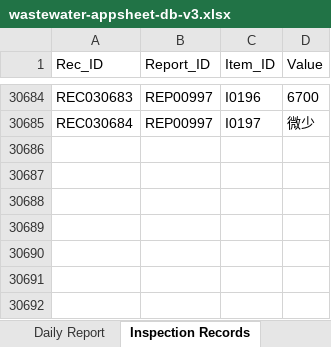
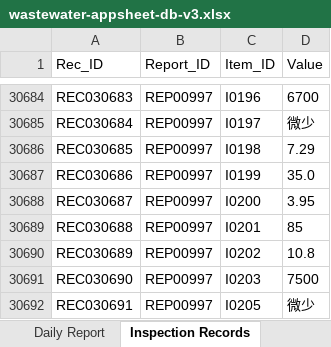
Before and after one commit to f-ebe-lgtm/kbl-wastewater-app, an Excel workbook: wastewater-appsheet-db-v3.xlsx, sheet Inspection Records, drawn as a sheet; only a part is shown, gaps mark what is left out; values as stored, in another font and other column widths than the file's, no borders; the diff names each change by its address in the sheet, - before the commit and + after, or states it on an @@ line.

Commit message:
Auto-update wastewater data via App [2026-09-18 01:50:31]

```diff
--- a/wastewater-appsheet-db-v3.xlsx (sheet Inspection Records)
+++ b/wastewater-appsheet-db-v3.xlsx (sheet Inspection Records)
+row 30686: REC030685 | REP00997 | I0198 | 7.29
+row 30687: REC030686 | REP00997 | I0199 | 35.0
+row 30688: REC030687 | REP00997 | I0200 | 3.95
+row 30689: REC030688 | REP00997 | I0201 | 85
+row 30690: REC030689 | REP00997 | I0202 | 10.8
+row 30691: REC030690 | REP00997 | I0203 | 7500
+row 30692: REC030691 | REP00997 | I0205 | 微少
```
